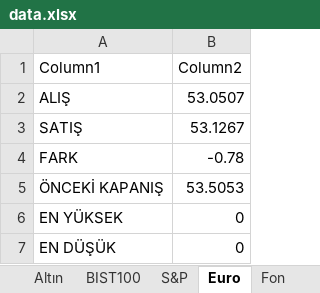
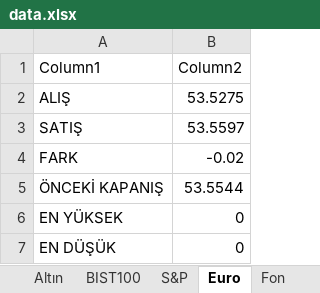
Before and after one commit to Ali-Demir-58/Bitirme, an Excel workbook: data/data.xlsx, sheet Euro, drawn as a sheet; values as stored, in another font and other column widths than the file's, no borders; table styles not drawn; the diff names each change by its address in the sheet, - before the commit and + after, or states it on an @@ line.

```diff
--- a/data/data.xlsx (sheet Euro)
+++ b/data/data.xlsx (sheet Euro)
-B2 (Column2): 53.0507
+B2 (Column2): 53.5275
-B3 (Column2): 53.1267
+B3 (Column2): 53.5597
-B4 (Column2): -0.78
+B4 (Column2): -0.02
-B5 (Column2): 53.5053
+B5 (Column2): 53.5544
```
Also changed, not shown: sheet Hisseler, sheet Fon, sheet BIST100, sheet S&P, sheet Altın, sheet Dolar.
